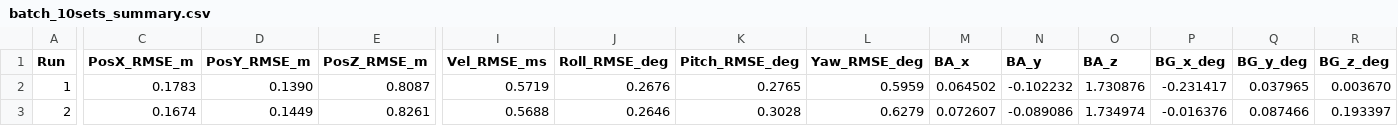
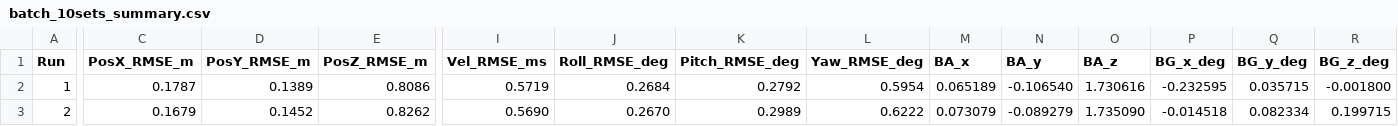
Before and after one commit to Fly0KUBOKI/KalmanFilter, a CSV file: kalman/Results/batch_10sets_summary.csv, drawn as a sheet; only a part is shown, gaps mark what is left out; the diff covers the shown part only; the diff names each change by its address in the sheet, - before the commit and + after, or states it on an @@ line.

```diff
--- a/kalman/Results/batch_10sets_summary.csv
+++ b/kalman/Results/batch_10sets_summary.csv
-C2 (PosX_RMSE_m): 0.1783
+C2 (PosX_RMSE_m): 0.1787
-D2 (PosY_RMSE_m): 0.1390
+D2 (PosY_RMSE_m): 0.1389
-E2 (PosZ_RMSE_m): 0.8087
+E2 (PosZ_RMSE_m): 0.8086
-J2 (Roll_RMSE_deg): 0.2676
+J2 (Roll_RMSE_deg): 0.2684
-K2 (Pitch_RMSE_deg): 0.2765
+K2 (Pitch_RMSE_deg): 0.2792
-L2 (Yaw_RMSE_deg): 0.5959
+L2 (Yaw_RMSE_deg): 0.5954
-M2 (BA_x): 0.064502
+M2 (BA_x): 0.065189
-N2 (BA_y): -0.102232
+N2 (BA_y): -0.106540
-O2 (BA_z): 1.730876
+O2 (BA_z): 1.730616
-P2 (BG_x_deg): -0.231417
+P2 (BG_x_deg): -0.232595
-Q2 (BG_y_deg): 0.037965
+Q2 (BG_y_deg): 0.035715
-R2 (BG_z_deg): 0.003670
+R2 (BG_z_deg): -0.001800
-C3 (PosX_RMSE_m): 0.1674
+C3 (PosX_RMSE_m): 0.1679
-D3 (PosY_RMSE_m): 0.1449
+D3 (PosY_RMSE_m): 0.1452
-E3 (PosZ_RMSE_m): 0.8261
+E3 (PosZ_RMSE_m): 0.8262
-I3 (Vel_RMSE_ms): 0.5688
+I3 (Vel_RMSE_ms): 0.5690
-J3 (Roll_RMSE_deg): 0.2646
+J3 (Roll_RMSE_deg): 0.2670
-K3 (Pitch_RMSE_deg): 0.3028
+K3 (Pitch_RMSE_deg): 0.2989
-L3 (Yaw_RMSE_deg): 0.6279
+L3 (Yaw_RMSE_deg): 0.6222
-M3 (BA_x): 0.072607
+M3 (BA_x): 0.073079
-N3 (BA_y): -0.089086
+N3 (BA_y): -0.089279
-O3 (BA_z): 1.734974
+O3 (BA_z): 1.735090
-P3 (BG_x_deg): -0.016376
+P3 (BG_x_deg): -0.014518
-Q3 (BG_y_deg): 0.087466
+Q3 (BG_y_deg): 0.082334
-R3 (BG_z_deg): 0.193397
+R3 (BG_z_deg): 0.199715
```
Also changed, not shown: 93 edited cells elsewhere in this file, 59 other files.
